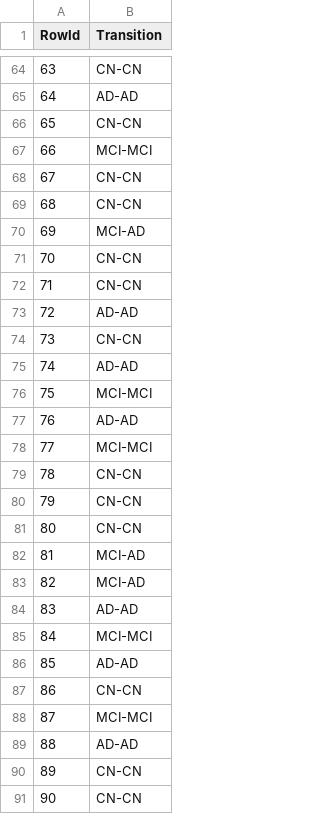
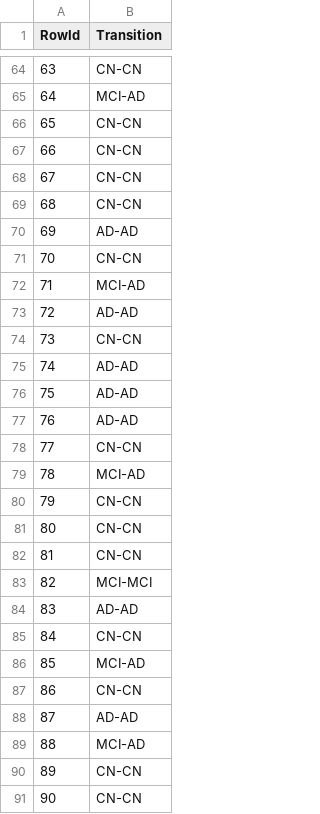
Before and after one commit to bohrges/DAA, a CSV file: test_predictions_RandomForestClassifier.csv, drawn as a sheet; only a part is shown, gaps mark what is left out; the diff covers the shown part only.

```diff
--- a/test_predictions_RandomForestClassifier.csv
+++ b/test_predictions_RandomForestClassifier.csv
@@ -64,10 +64,10 @@ RowId,Transition
 63,CN-CN
-64,AD-AD
+64,MCI-AD
 65,CN-CN
-66,MCI-MCI
+66,CN-CN
 67,CN-CN
 68,CN-CN
-69,MCI-AD
+69,AD-AD
 70,CN-CN
-71,CN-CN
+71,MCI-AD
 72,AD-AD
@@ -75,16 +75,16 @@ RowId,Transition
 74,AD-AD
-75,MCI-MCI
+75,AD-AD
 76,AD-AD
-77,MCI-MCI
-78,CN-CN
+77,CN-CN
+78,MCI-AD
 79,CN-CN
 80,CN-CN
-81,MCI-AD
-82,MCI-AD
+81,CN-CN
+82,MCI-MCI
 83,AD-AD
-84,MCI-MCI
-85,AD-AD
+84,CN-CN
+85,MCI-AD
 86,CN-CN
-87,MCI-MCI
-88,AD-AD
+87,AD-AD
+88,MCI-AD
 89,CN-CN
```
Also changed, not shown: 33 edited cells elsewhere in this file, test_predictions_lightgbm.csv, test_predictions_logreg.csv, 8 other files.
